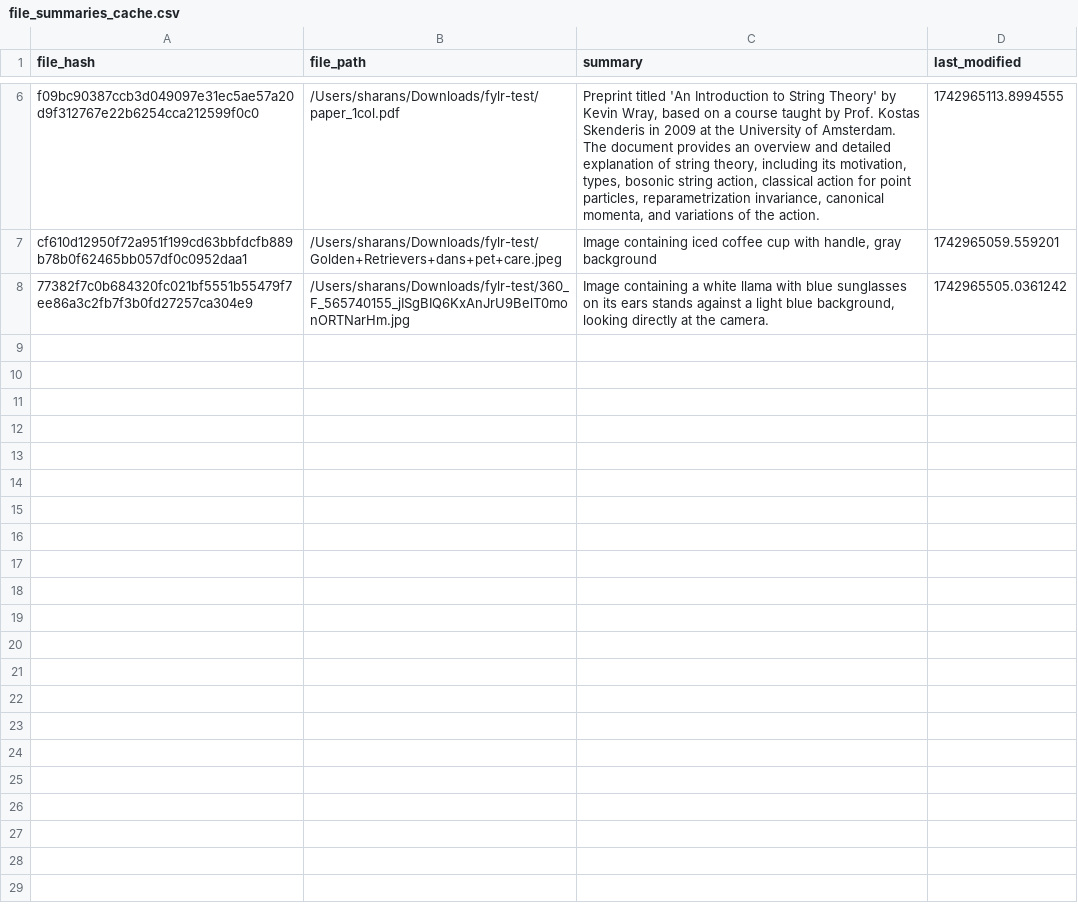
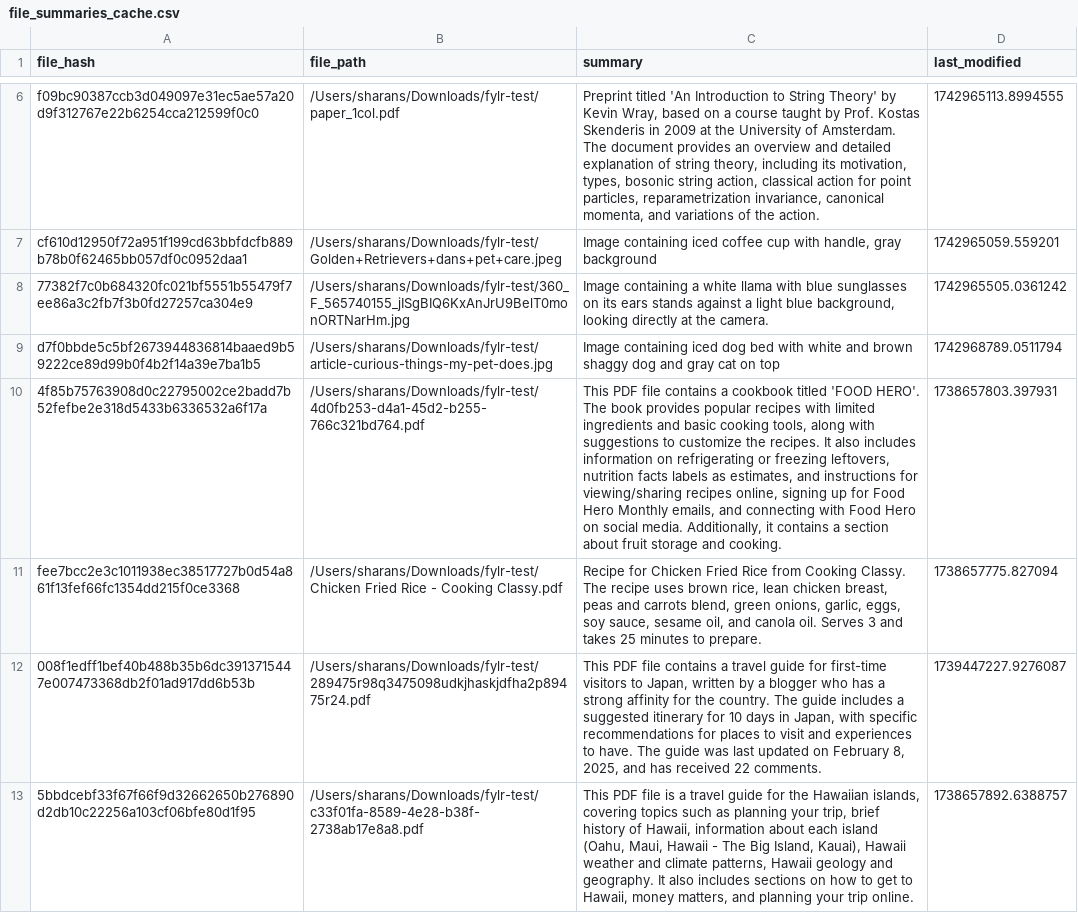
Before and after one commit to s21sharan/fylr, a CSV file: file_summaries_cache.csv, drawn as a sheet; only a part is shown, gaps mark what is left out; the diff names each change by its address in the sheet, - before the commit and + after, or states it on an @@ line.

```diff
--- a/file_summaries_cache.csv
+++ b/file_summaries_cache.csv
+row 9: d7f0bbde5c5bf2673944836814baaed9b59222ce89d99b0f4b2f14a39e7ba1b5 | /Users/sharans/Downloads/fylr-test/article-curious-things-my-pet-does.jpg | Image containing iced dog bed with white and brown shaggy dog and gray cat on top | 1742968789.0511794
+row 10: 4f85b75763908d0c22795002ce2badd7b52fefbe2e318d5433b6336532a6f17a | /Users/sharans/Downloads/fylr-test/4d0fb253-d4a1-45d2-b255-766c321bd764.pdf | This PDF file contains a cookbook titled 'FOOD HERO'. The book provides popular recipes with limited ingredients and basic cooking tools, along with suggestions to customize the recipes. It also includes information on refrigerating or freezing leftovers, nutrition facts labels as estimates, and instructions for viewing/sharing recipes online, signing up for Food Hero Monthly emails, and connecting with Food Hero on social media. Additionally, it contains a section about fruit storage and cooking. | 1738657803.397931
+row 11: fee7bcc2e3c1011938ec38517727b0d54a861f13fef66fc1354dd215f0ce3368 | /Users/sharans/Downloads/fylr-test/Chicken Fried Rice - Cooking Classy.pdf | Recipe for Chicken Fried Rice from Cooking Classy. The recipe uses brown rice, lean chicken breast, peas and carrots blend, green onions, garlic, eggs, soy sauce, sesame oil, and canola oil. Serves 3 and takes 25 minutes to prepare. | 1738657775.827094
+row 12: 008f1edff1bef40b488b35b6dc3913715447e007473368db2f01ad917dd6b53b | /Users/sharans/Downloads/fylr-test/289475r98q3475098udkjhaskjdfha2p89475r24.pdf | This PDF file contains a travel guide for first-time visitors to Japan, written by a blogger who has a strong affinity for the country. The guide includes a suggested itinerary for 10 days in Japan, with specific recommendations for places to visit and experiences to have. The guide was last updated on February 8, 2025, and has received 22 comments. | 1739447227.9276087
+row 13: 5bbdcebf33f67f66f9d32662650b276890d2db10c22256a103cf06bfe80d1f95 | /Users/sharans/Downloads/fylr-test/c33f01fa-8589-4e28-b38f-2738ab17e8a8.pdf | This PDF file is a travel guide for the Hawaiian islands, covering topics such as planning your trip, brief history of Hawaii, information about each island (Oahu, Maui, Hawaii - The Big Island, Kauai), Hawaii weather and climate patterns, Hawaii geology and geography. It also includes sections on how to get to Hawaii, money matters, and planning your trip online. | 1738657892.6388757
```
Also changed, not shown: 6 other files.
